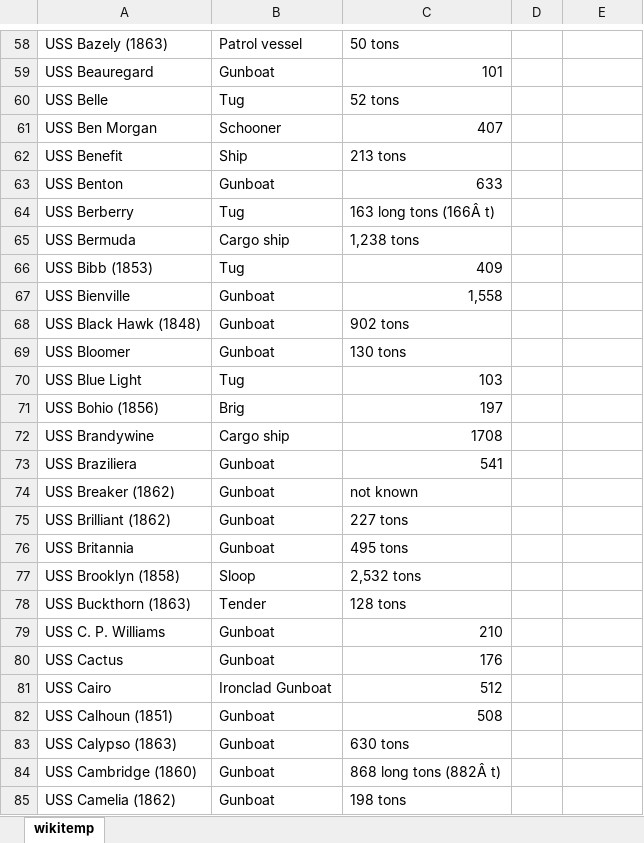
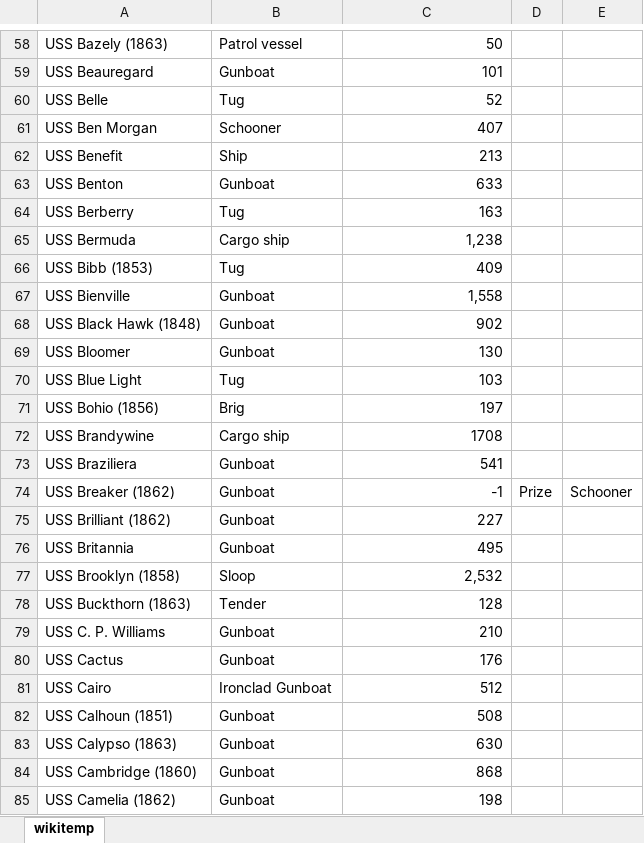
Before and after one commit to ziggle/CivilWarNavyShips, an Excel workbook: CleanWiki.xlsx, sheet wikitemp, drawn as a sheet; only a part is shown, gaps mark what is left out; values as stored, in another font and other column widths than the file's, no borders; table styles not drawn; the diff covers the shown part only; the diff names each change by its address in the sheet, - before the commit and + after, or states it on an @@ line.

```diff
--- a/CleanWiki.xlsx (sheet wikitemp)
+++ b/CleanWiki.xlsx (sheet wikitemp)
-C58: 50 tons
+C58: 50
-C60: 52 tons
+C60: 52
-C62: 213 tons
+C62: 213
-C64: 163 long tons (166Â t)
+C64: 163
-C65: 1,238 tons
+C65: 1,238
-C68: 902 tons
+C68: 902
-C69: 130 tons
+C69: 130
-C74: not known
+C74: -1
-D74: (empty)
+D74: Prize
-E74: (empty)
+E74: Schooner
-C75: 227 tons
+C75: 227
-C76: 495 tons
+C76: 495
-C77: 2,532 tons
+C77: 2,532
-C78: 128 tons
+C78: 128
-C83: 630 tons
+C83: 630
-C84: 868 long tons (882Â t)
+C84: 868
-C85: 198 tons
+C85: 198
```
Also changed, not shown: 1 added row, 1 removed row and 505 edited cells elsewhere in this sheet, 1 other file.
